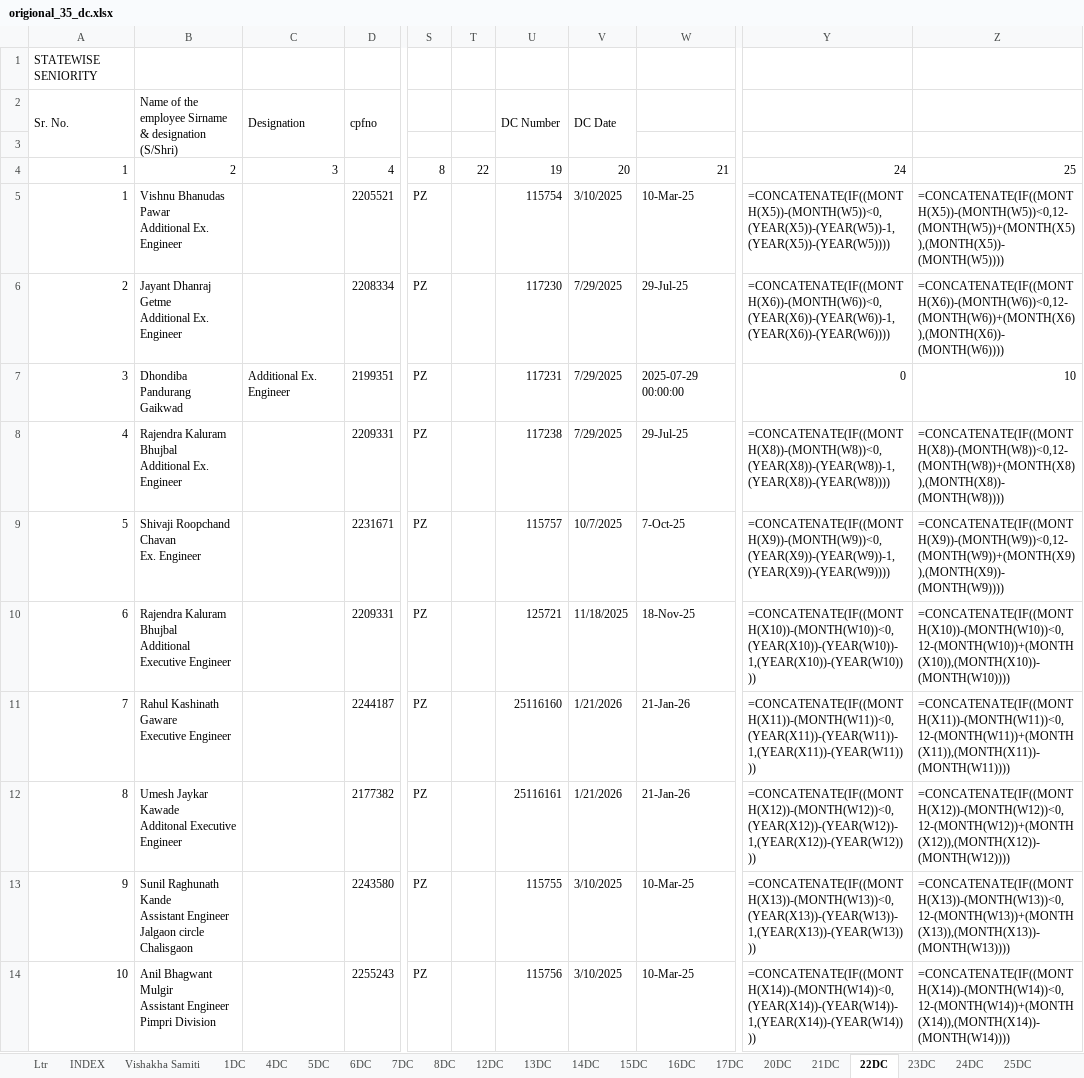
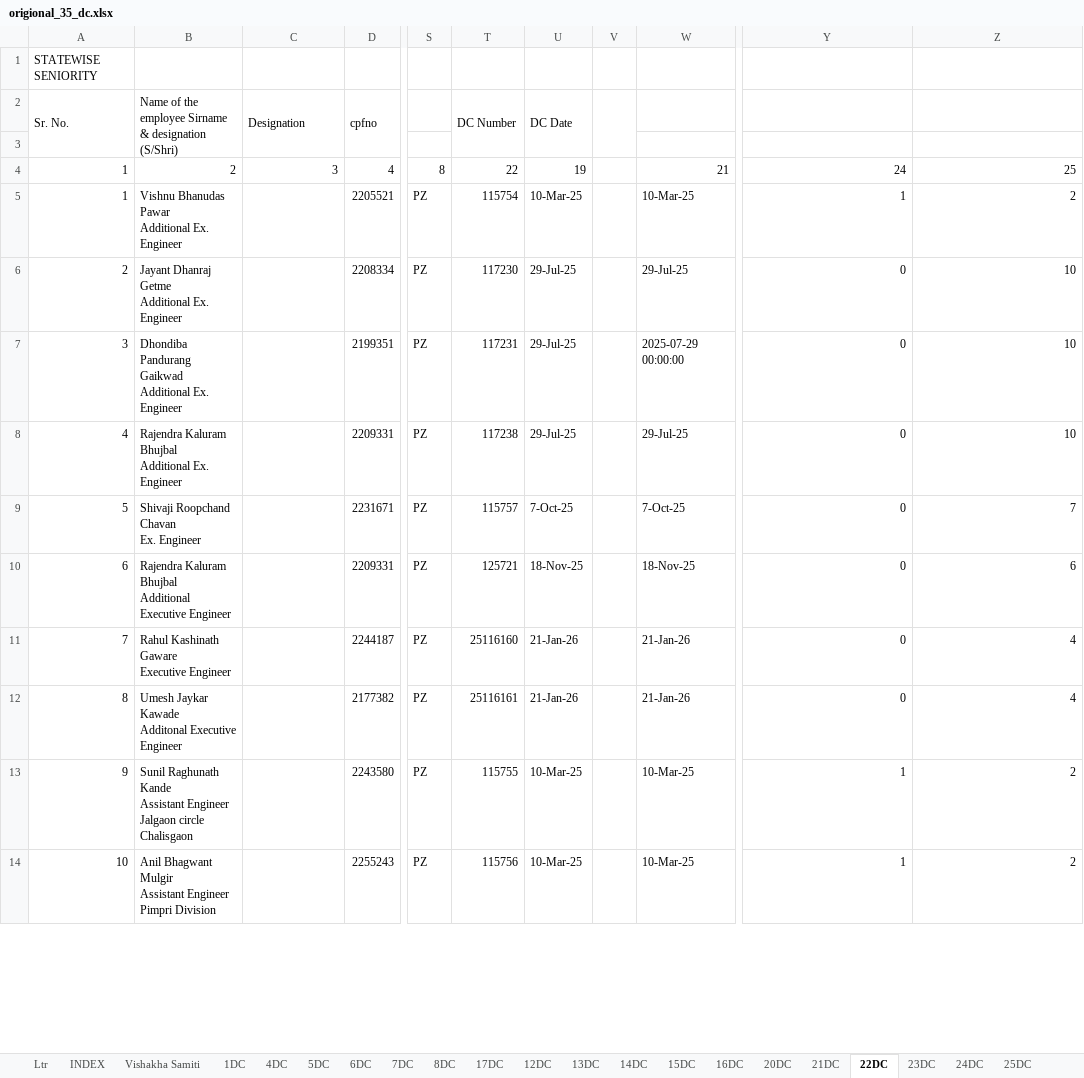
Before and after one commit to murkunden-cloud/PZ_DAMS, an Excel workbook: origional_35_dc.xlsx, sheet 22DC, drawn as a sheet; only a part is shown, gaps mark what is left out; values as stored, in another font and other column widths than the file's, no cell formats; formulas without a stored value are shown as written; conditional formats not drawn; removed rows and columns are numbered as before the commit, all else as after; ↵ is a line break in a cell; the diff covers the shown part only; the diff names each change by its address in the sheet, - before the commit and + after, or states it on an @@ line.

```diff
--- a/origional_35_dc.xlsx (sheet 22DC)
+++ b/origional_35_dc.xlsx (sheet 22DC)
@@ sheet tab order changed: Ltr | INDEX | Vishakha Samiti | 1DC | 4DC | 5DC | 6DC | 7DC | 8DC | 17DC | 12DC | 13DC | 14DC | 15DC | 16DC | 20DC | 21DC | 22DC | 23DC | 24DC | 25DC @@
-column T, row 4: 22
+column V, empty
-T4 (DC Number): 19
+T4 (DC Number): 22
-U4 (DC Date): 20
+U4 (DC Date): 19
-U5 (DC Date): 3/10/2025
+U5 (DC Date): 10-Mar-25
-Y5: =CONCATENATE(IF((MONTH(X5))-(MONTH(W5))<0,(YEAR(X5))-(YEAR(W5))-1,(YEAR(X5))-(YEAR(W5))))
+Y5: 1
-Z5: =CONCATENATE(IF((MONTH(X5))-(MONTH(W5))<0,12-(MONTH(W5))+(MONTH(X5)),(MONTH(X5))-(MONTH(W5))))
+Z5: 2
-U6:U8 (DC Date): 7/29/2025
+U6:U8 (DC Date): 29-Jul-25
-Y6: =CONCATENATE(IF((MONTH(X6))-(MONTH(W6))<0,(YEAR(X6))-(YEAR(W6))-1,(YEAR(X6))-(YEAR(W6))))
+Y6: 0
-Z6: =CONCATENATE(IF((MONTH(X6))-(MONTH(W6))<0,12-(MONTH(W6))+(MONTH(X6)),(MONTH(X6))-(MONTH(W6))))
+Z6: 10
-B7: Dhondiba Pandurang Gaikwad
+B7: Dhondiba Pandurang Gaikwad ↵ Additional Ex. Engineer
-C7 (Designation): Additional Ex. Engineer
+C7 (Designation): (empty)
-Y8: =CONCATENATE(IF((MONTH(X8))-(MONTH(W8))<0,(YEAR(X8))-(YEAR(W8))-1,(YEAR(X8))-(YEAR(W8))))
+Y8: 0
-Z8: =CONCATENATE(IF((MONTH(X8))-(MONTH(W8))<0,12-(MONTH(W8))+(MONTH(X8)),(MONTH(X8))-(MONTH(W8))))
+Z8: 10
-U9 (DC Date): 10/7/2025
+U9 (DC Date): 7-Oct-25
-Y9: =CONCATENATE(IF((MONTH(X9))-(MONTH(W9))<0,(YEAR(X9))-(YEAR(W9))-1,(YEAR(X9))-(YEAR(W9))))
+Y9: 0
-Z9: =CONCATENATE(IF((MONTH(X9))-(MONTH(W9))<0,12-(MONTH(W9))+(MONTH(X9)),(MONTH(X9))-(MONTH(W9))))
+Z9: 7
-U10 (DC Date): 11/18/2025
+U10 (DC Date): 18-Nov-25
-Y10: =CONCATENATE(IF((MONTH(X10))-(MONTH(W10))<0,(YEAR(X10))-(YEAR(W10))-1,(YEAR(X10))-(YEAR(W10))))
+Y10: 0
-Z10: =CONCATENATE(IF((MONTH(X10))-(MONTH(W10))<0,12-(MONTH(W10))+(MONTH(X10)),(MONTH(X10))-(MONTH(W10))))
+Z10: 6
-U11:U12 (DC Date): 1/21/2026
+U11:U12 (DC Date): 21-Jan-26
-Y11: =CONCATENATE(IF((MONTH(X11))-(MONTH(W11))<0,(YEAR(X11))-(YEAR(W11))-1,(YEAR(X11))-(YEAR(W11))))
+Y11: 0
-Z11: =CONCATENATE(IF((MONTH(X11))-(MONTH(W11))<0,12-(MONTH(W11))+(MONTH(X11)),(MONTH(X11))-(MONTH(W11))))
+Z11: 4
-Y12: =CONCATENATE(IF((MONTH(X12))-(MONTH(W12))<0,(YEAR(X12))-(YEAR(W12))-1,(YEAR(X12))-(YEAR(W12))))
+Y12: 0
-Z12: =CONCATENATE(IF((MONTH(X12))-(MONTH(W12))<0,12-(MONTH(W12))+(MONTH(X12)),(MONTH(X12))-(MONTH(W12))))
+Z12: 4
-U13:U14 (DC Date): 3/10/2025
+U13:U14 (DC Date): 10-Mar-25
-Y13: =CONCATENATE(IF((MONTH(X13))-(MONTH(W13))<0,(YEAR(X13))-(YEAR(W13))-1,(YEAR(X13))-(YEAR(W13))))
+Y13: 1
-Z13: =CONCATENATE(IF((MONTH(X13))-(MONTH(W13))<0,12-(MONTH(W13))+(MONTH(X13)),(MONTH(X13))-(MONTH(W13))))
+Z13: 2
-Y14: =CONCATENATE(IF((MONTH(X14))-(MONTH(W14))<0,(YEAR(X14))-(YEAR(W14))-1,(YEAR(X14))-(YEAR(W14))))
+Y14: 1
-Z14: =CONCATENATE(IF((MONTH(X14))-(MONTH(W14))<0,12-(MONTH(W14))+(MONTH(X14)),(MONTH(X14))-(MONTH(W14))))
+Z14: 2
```
Also changed, not shown: 1 added row, 1 removed row and 293 edited cells elsewhere in this sheet, sheet 6DC, sheet 23DC, sheet 7DC, sheet 13DC, sheet 25DC, sheet 32DC, 6 more sheets, cell formats, charts or pictures, 2 other files.
